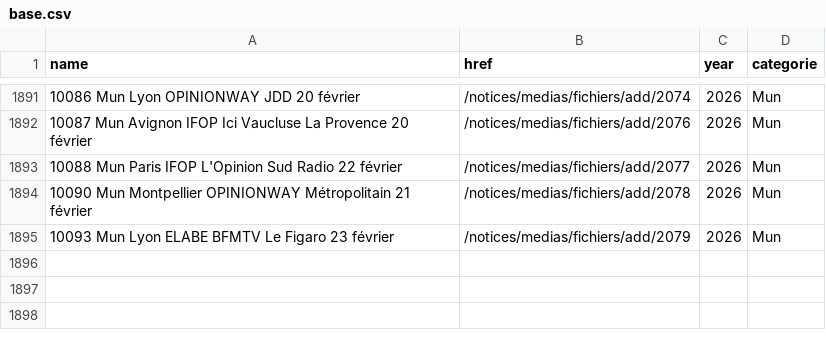
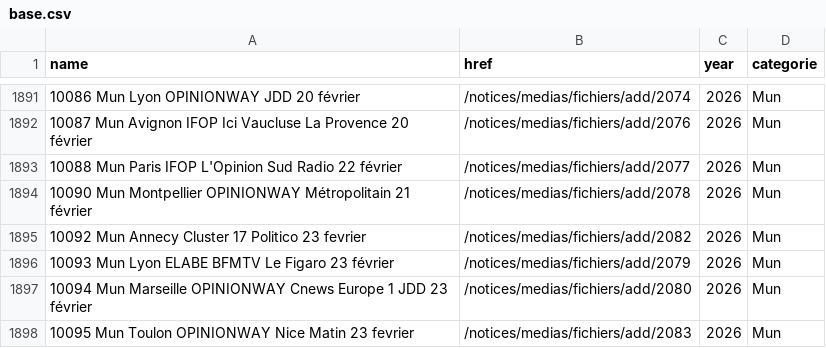
Before and after one commit to MieuxVoter/sondages-commission-index, a CSV file: base.csv, drawn as a sheet; only a part is shown, gaps mark what is left out.

```diff
--- a/base.csv
+++ b/base.csv
@@ -1894,2 +1894,5 @@ name,href,year,categorie
 10090 Mun Montpellier OPINIONWAY Métropolitain 21 février,/notices/medias/fichiers/add/2078,2026,Mun
+10092 Mun Annecy Cluster 17 Politico 23  fevrier,/notices/medias/fichiers/add/2082,2026,Mun
 10093 Mun Lyon ELABE BFMTV Le Figaro 23 février,/notices/medias/fichiers/add/2079,2026,Mun
+10094 Mun Marseille OPINIONWAY Cnews Europe 1 JDD 23 février,/notices/medias/fichiers/add/2080,2026,Mun
+10095 Mun Toulon OPINIONWAY Nice Matin 23 fevrier,/notices/medias/fichiers/add/2083,2026,Mun
```
Also changed, not shown: files.csv, notices_catalog.csv, 3 other files.
